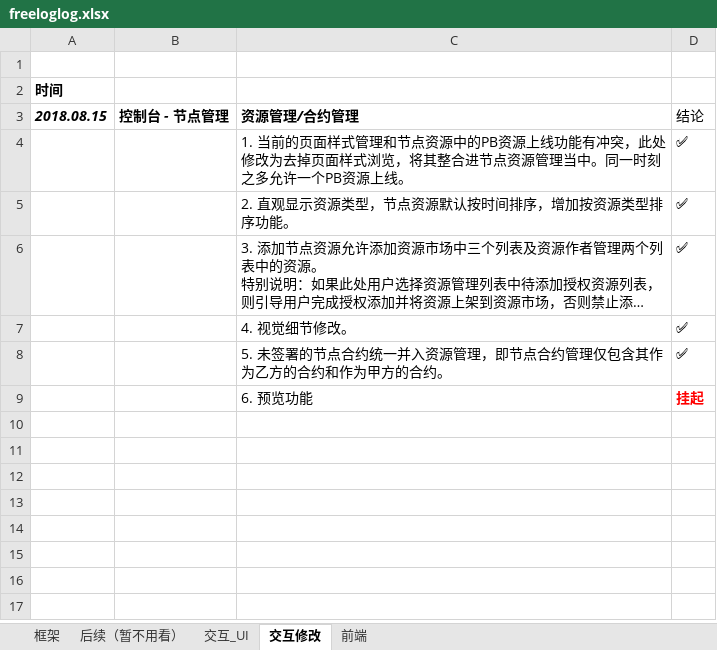
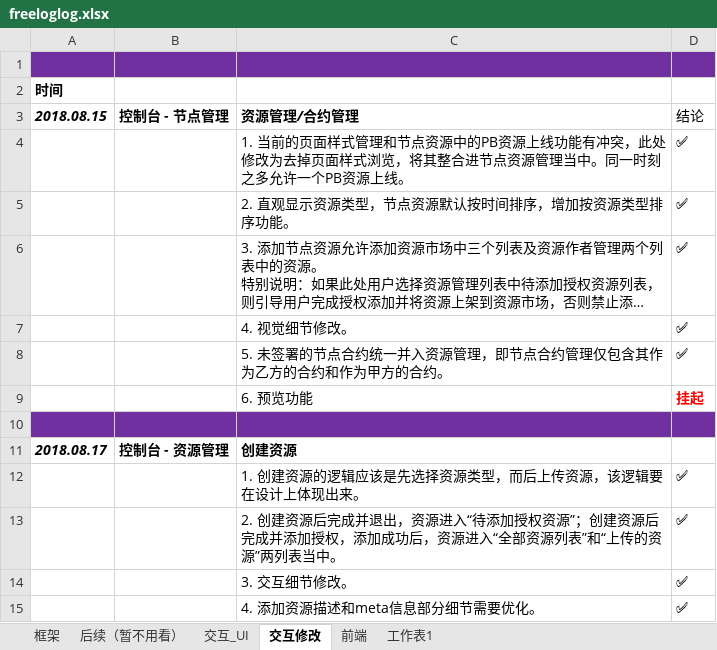
Before and after one commit to freelogfe/propaganda, an Excel workbook: freeloglog.xlsx, sheet 交互修改, drawn as a sheet; long unchanged cells end in …; values as stored, in another font and other column widths than the file's, no borders; charts and pictures not drawn; the diff names each change by its address in the sheet, - before the commit and + after, or states it on an @@ line.

```diff
--- a/freeloglog.xlsx (sheet 交互修改)
+++ b/freeloglog.xlsx (sheet 交互修改)
+sheet tab: 工作表1
-A1:D1 fill: none
+A1:D1 fill: #7030A0
+row 10: (empty)
+row 11: 2018.08.17 | 控制台 - 资源管理 | 创建资源
+row 12:  |  | 1. 创建资源的逻辑应该是先选择资源类型，而后上传资源，该逻辑要在设计上体现出来。 | ✅
+row 13:  |  | 2. 创建资源后完成并退出，资源进入“待添加授权资源”；创建资源后完成并添加授权，添加成功后，资源进入“全部资源列表”和“上传的资源”两列表当中。 | ✅
+row 14:  |  | 3. 交互细节修改。 | ✅
+row 15:  |  | 4. 添加资源描述和meta信息部分细节需要优化。 | ✅
```
Also changed, not shown: sheet 交互_UI, sheet 框架, sheet 后续（暂不用看）.
